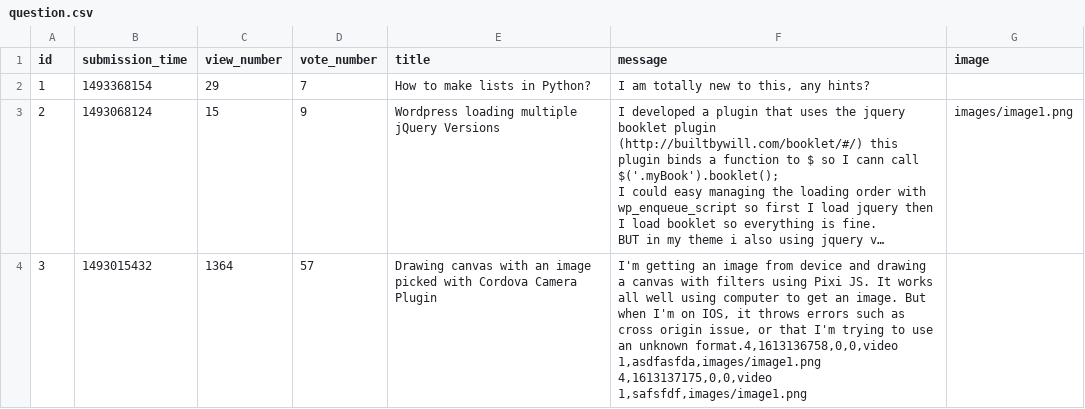
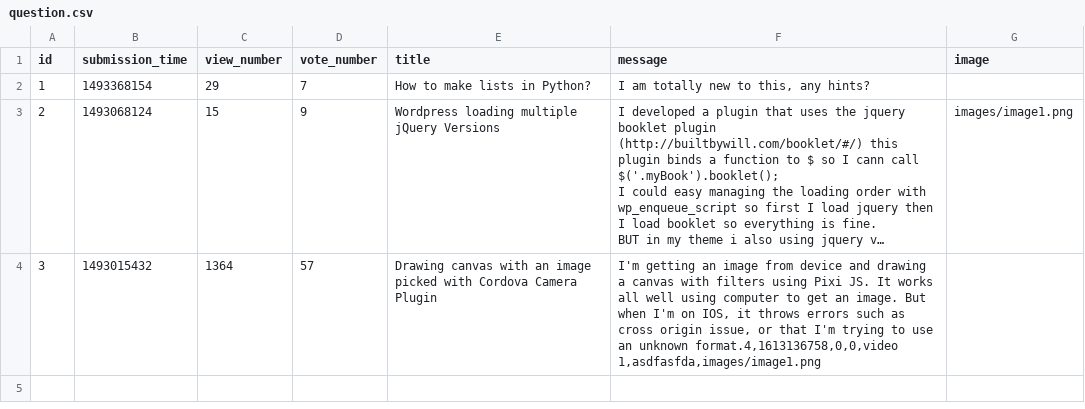
Before and after one commit to ddeer1109/AskMate-python-flask, a CSV file: sample_data/question.csv, drawn as a sheet; long unchanged cells end in …; ↵ is a line break in a cell; the diff names each change by its address in the sheet, - before the commit and + after, or states it on an @@ line.

```diff
--- a/sample_data/question.csv
+++ b/sample_data/question.csv
-F4 (message): …format.4,1613136758,0,0,video 1,asdfasfda,images/image1.png ↵ 4,1613137175,0,0,video 1,safsfdf,images/image1.png
+F4 (message): …format.4,1613136758,0,0,video 1,asdfasfda,images/image1.png
```
Also changed, not shown: 1 other file.
